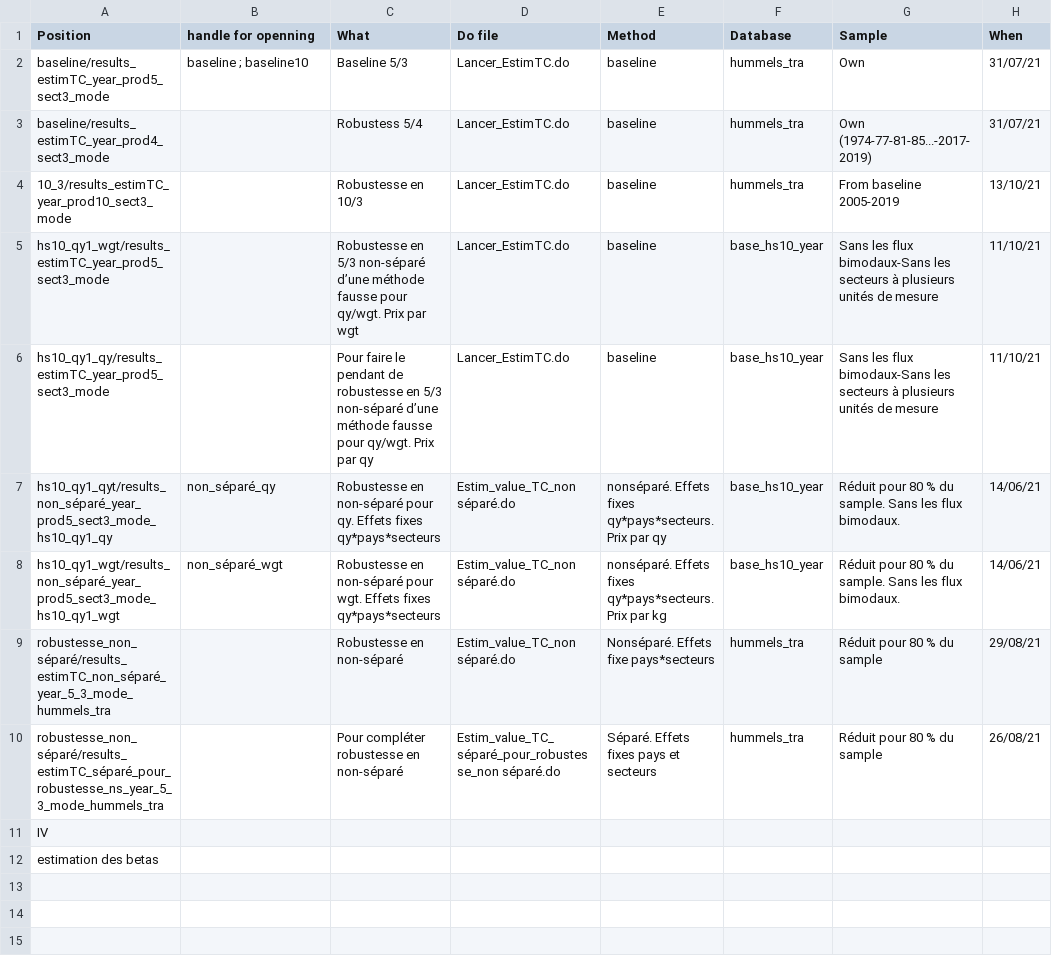
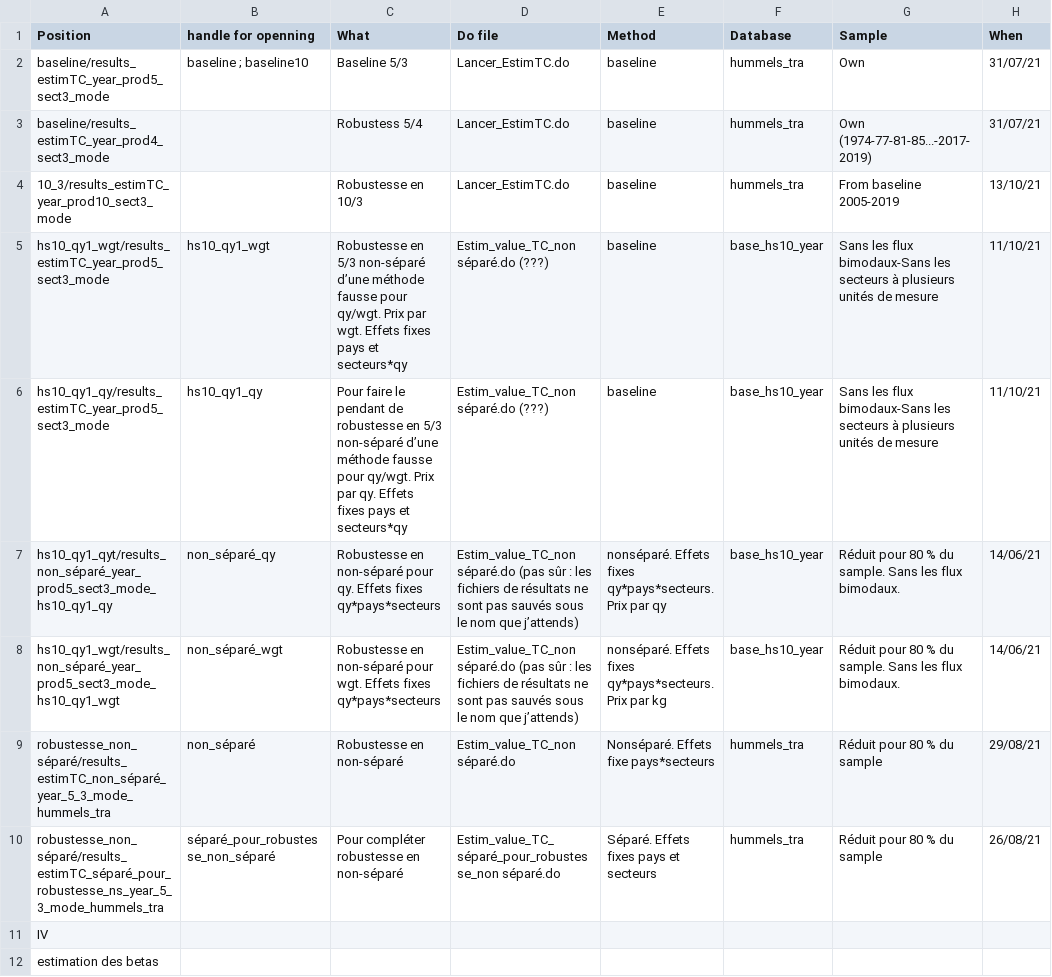
Before and after one commit to gdaudin/trade_costs, a CSV file: Répertoire des estimations.csv, drawn as a sheet.

```diff
--- a/Répertoire des estimations.csv
+++ b/Répertoire des estimations.csv
@@ -4,8 +4,8 @@ baseline/results_estimTC_year_prod4_sect3_mode,,Robustess 5/4,Lancer_EstimTC.do,
 10_3/results_estimTC_year_prod10_sect3_mode,,Robustesse en 10/3,Lancer_EstimTC.do,baseline,hummels_tra,From baseline 2005-2019,13/10/21
-hs10_qy1_wgt/results_estimTC_year_prod5_sect3_mode,,Robustesse en 5/3 non-séparé d’une méthode fausse pour qy/wgt. Prix par wgt,Lancer_EstimTC.do,baseline,base_hs10_year,Sans les flux bimodaux-Sans les secteurs à plusieurs unités de mesure,11/10/21
-hs10_qy1_qy/results_estimTC_year_prod5_sect3_mode,,Pour faire le pendant de robustesse en 5/3 non-séparé d’une méthode fausse pour qy/wgt. Prix par qy,Lancer_EstimTC.do,baseline,base_hs10_year,Sans les flux bimodaux-Sans les secteurs à plusieurs unités de mesure,11/10/21
-hs10_qy1_qyt/results_non_séparé_year_prod5_sect3_mode_hs10_qy1_qy,non_séparé_qy,Robustesse en non-séparé pour qy. Effets fixes qy*pays*secteurs,Estim_value_TC_non séparé.do,nonséparé. Effets fixes qy*pays*secteurs. Prix par qy,base_hs10_year,Réduit pour 80 % du sample. Sans les flux bimodaux.,14/06/21
-hs10_qy1_wgt/results_non_séparé_year_prod5_sect3_mode_hs10_qy1_wgt,non_séparé_wgt,Robustesse en non-séparé pour wgt. Effets fixes qy*pays*secteurs,Estim_value_TC_non séparé.do,nonséparé. Effets fixes qy*pays*secteurs. Prix par kg,base_hs10_year,Réduit pour 80 % du sample. Sans les flux bimodaux.,14/06/21
-robustesse_non_séparé/results_estimTC_non_séparé_year_5_3_mode_hummels_tra,,Robustesse en non-séparé,Estim_value_TC_non séparé.do,Nonséparé. Effets fixe pays*secteurs,hummels_tra,Réduit pour 80 % du sample,29/08/21
-robustesse_non_séparé/results_estimTC_séparé_pour_robustesse_ns_year_5_3_mode_hummels_tra,,Pour compléter robustesse en non-séparé,Estim_value_TC_séparé_pour_robustesse_non séparé.do,Séparé. Effets fixes pays et secteurs,hummels_tra,Réduit pour 80 % du sample,26/08/21
+hs10_qy1_wgt/results_estimTC_year_prod5_sect3_mode,hs10_qy1_wgt,Robustesse en 5/3 non-séparé d’une méthode fausse pour qy/wgt. Prix par wgt. Effets fixes pays et secteurs*qy,Estim_value_TC_non séparé.do (???),baseline,base_hs10_year,Sans les flux bimodaux-Sans les secteurs à plusieurs unités de mesure,11/10/21
+hs10_qy1_qy/results_estimTC_year_prod5_sect3_mode,hs10_qy1_qy,Pour faire le pendant de robustesse en 5/3 non-séparé d’une méthode fausse pour qy/wgt. Prix par qy. Effets fixes pays et secteurs*qy,Estim_value_TC_non séparé.do (???),baseline,base_hs10_year,Sans les flux bimodaux-Sans les secteurs à plusieurs unités de mesure,11/10/21
+hs10_qy1_qyt/results_non_séparé_year_prod5_sect3_mode_hs10_qy1_qy,non_séparé_qy,Robustesse en non-séparé pour qy. Effets fixes qy*pays*secteurs,Estim_value_TC_non séparé.do (pas sûr : les fichiers de résultats ne sont pas sauvés sous le nom que j’attends),nonséparé. Effets fixes qy*pays*secteurs. Prix par qy,base_hs10_year,Réduit pour 80 % du sample. Sans les flux bimodaux.,14/06/21
+hs10_qy1_wgt/results_non_séparé_year_prod5_sect3_mode_hs10_qy1_wgt,non_séparé_wgt,Robustesse en non-séparé pour wgt. Effets fixes qy*pays*secteurs,Estim_value_TC_non séparé.do (pas sûr : les fichiers de résultats ne sont pas sauvés sous le nom que j’attends),nonséparé. Effets fixes qy*pays*secteurs. Prix par kg,base_hs10_year,Réduit pour 80 % du sample. Sans les flux bimodaux.,14/06/21
+robustesse_non_séparé/results_estimTC_non_séparé_year_5_3_mode_hummels_tra,non_séparé,Robustesse en non-séparé,Estim_value_TC_non séparé.do,Nonséparé. Effets fixe pays*secteurs,hummels_tra,Réduit pour 80 % du sample,29/08/21
+robustesse_non_séparé/results_estimTC_séparé_pour_robustesse_ns_year_5_3_mode_hummels_tra,séparé_pour_robustesse_non_séparé,Pour compléter robustesse en non-séparé,Estim_value_TC_séparé_pour_robustesse_non séparé.do,Séparé. Effets fixes pays et secteurs,hummels_tra,Réduit pour 80 % du sample,26/08/21
 IV,,,,,,,
```
Also changed, not shown: 1 other file.
